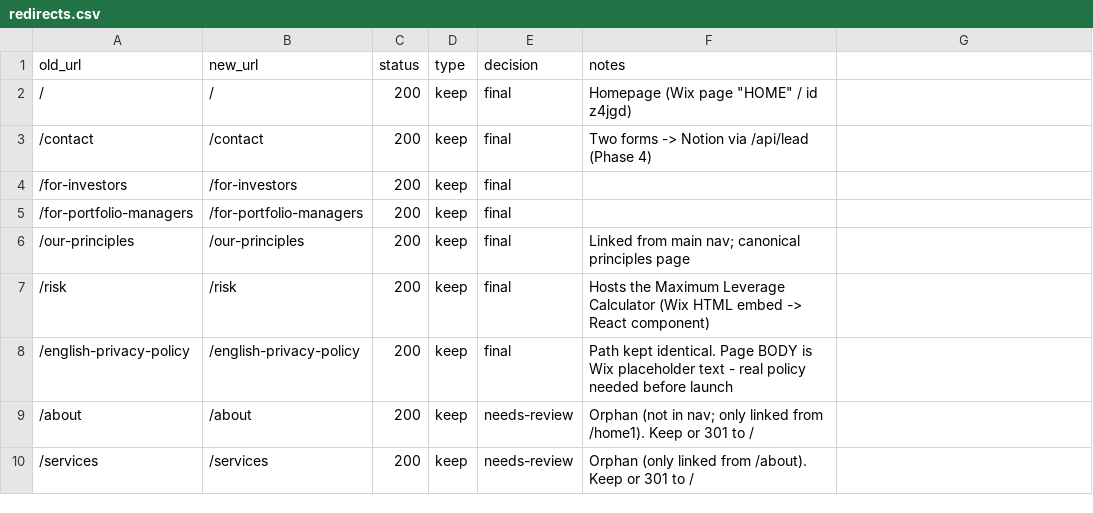
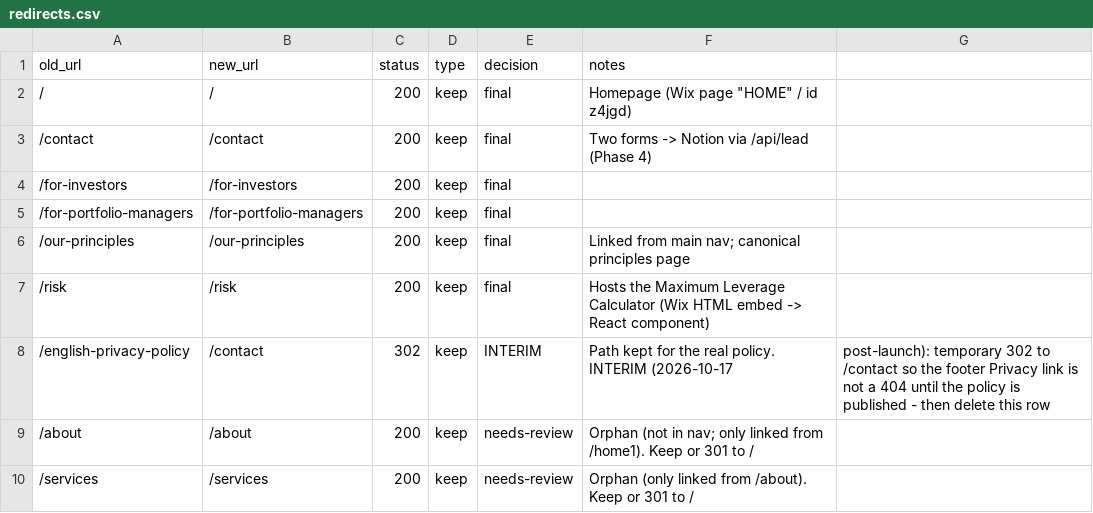
Before and after one commit to tylererrickson-ctrl/riptide-website, a CSV file: migration/redirects.csv, drawn as a sheet; only a part is shown.

```diff
--- a/migration/redirects.csv
+++ b/migration/redirects.csv
@@ -7,3 +7,3 @@ old_url,new_url,status,type,decision,notes
 /risk,/risk,200,keep,final,Hosts the Maximum Leverage Calculator (Wix HTML embed -> React component)
-/english-privacy-policy,/english-privacy-policy,200,keep,final,Path kept identical. Page BODY is Wix placeholder text - real policy needed before launch
+/english-privacy-policy,/contact,302,keep,INTERIM,Path kept for the real policy. INTERIM (2026-10-17, post-launch): temporary 302 to /contact so the footer Privacy link is not a 404 until the policy is published - then delete this row
 /about,/about,200,keep,needs-review,Orphan (not in nav; only linked from /home1). Keep or 301 to /
```
Also changed, not shown: 4 other files.
